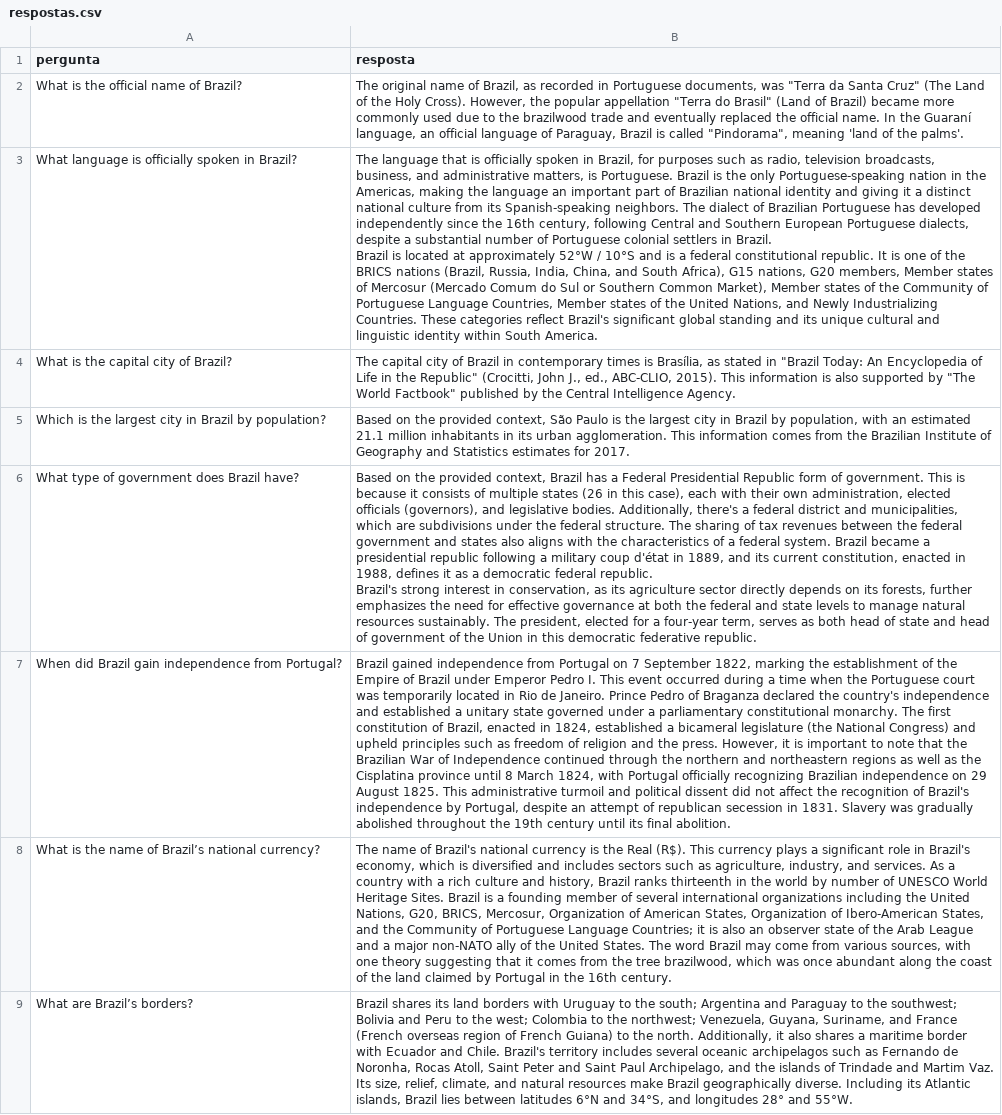
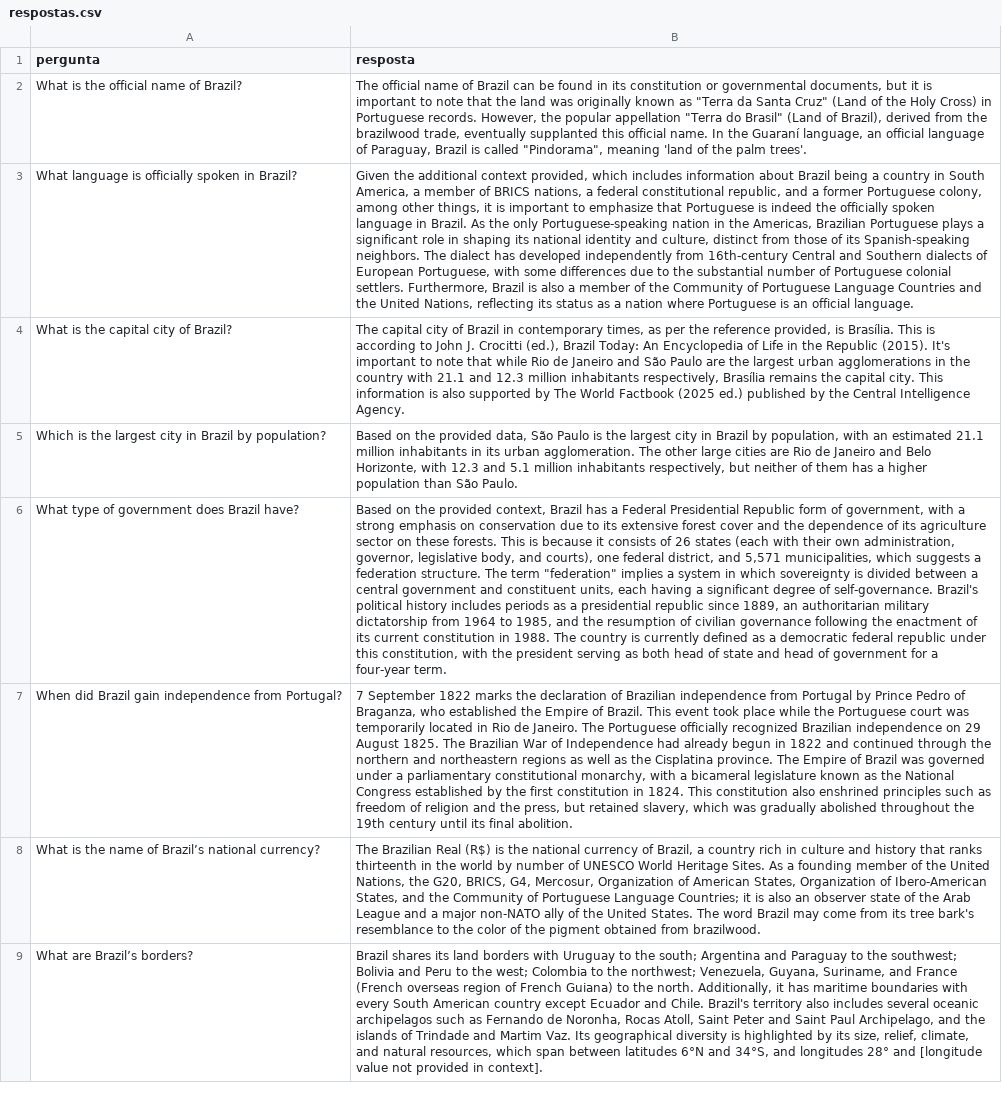
Before and after one commit to MoonHawlk/tcc, a CSV file: respostas.csv, drawn as a sheet; only a part is shown; ↵ is a line break in a cell; the diff covers the shown part only; the diff names each change by its address in the sheet, - before the commit and + after, or states it on an @@ line.

```diff
--- a/respostas.csv
+++ b/respostas.csv
-B2 (resposta): The original name of Brazil, as recorded in Portuguese documents, was "Terra da Santa Cruz" (The Land of the Holy Cross). However, the popular appellation "Terra do Brasil" (Land of Brazil) became more commonly used due to the brazilwood trade and eventually replaced the official name. In the Guaraní language, an official language of Paraguay, Brazil is called "Pindorama", meaning 'land of the palms'.
+B2 (resposta): The official name of Brazil can be found in its constitution or governmental documents, but it is important to note that the land was originally known as "Terra da Santa Cruz" (Land of the Holy Cross) in Portuguese records. However, the popular appellation "Terra do Brasil" (Land of Brazil), derived from the brazilwood trade, eventually supplanted this official name. In the Guaraní language, an official language of Paraguay, Brazil is called "Pindorama", meaning 'land of the palm trees'.
-B3 (resposta): The language that is officially spoken in Brazil, for purposes such as radio, television broadcasts, business, and administrative matters, is Portuguese. Brazil is the only Portuguese-speaking nation in the Americas, making the language an important part of Brazilian national identity and giving it a distinct national culture from its Spanish-speaking neighbors. The dialect of Brazilian Portuguese has developed independently since the 16th century, following Central and Southern European Portuguese dialects, despite a substantial number of Portuguese colonial settlers in Brazil. ↵ Brazil is located at approximately 52°W / 10°S and is a federal constitutional republic. It is one of the BRICS nations (Brazil, Russia, India, China, and South Africa), G15 nations, G20 members, Member states of Mercosur (Mercado Comum do Sul or Southern Common Market), Member states of the Community of Portuguese Language Countries, Member states of the United Nations, and Newly Industrializing Countries. These categories reflect Brazil's significant global standing and its unique cultural and linguistic identity within South America.
+B3 (resposta): Given the additional context provided, which includes information about Brazil being a country in South America, a member of BRICS nations, a federal constitutional republic, and a former Portuguese colony, among other things, it is important to emphasize that Portuguese is indeed the officially spoken language in Brazil. As the only Portuguese-speaking nation in the Americas, Brazilian Portuguese plays a significant role in shaping its national identity and culture, distinct from those of its Spanish-speaking neighbors. The dialect has developed independently from 16th-century Central and Southern dialects of European Portuguese, with some differences due to the substantial number of Portuguese colonial settlers. Furthermore, Brazil is also a member of the Community of Portuguese Language Countries and the United Nations, reflecting its status as a nation where Portuguese is an official language.
-B4 (resposta): …in contemporary times is Brasília, as stated in "Brazil Today: An Encyclopedia of Life in the Republic" (Crocitti, John J., ed., ABC-CLIO, 2015). This information is also supported by "The World Factbook" published by…
+B4 (resposta): …in contemporary times, as per the reference provided, is Brasília. This is according to John J. Crocitti (ed.), Brazil Today: An Encyclopedia of Life in the Republic (2015). It's important to note that while Rio de Janeiro and São Paulo are the largest urban agglomerations in the country with 21.1 and 12.3 million inhabitants respectively, Brasília remains the capital city. This information is also supported by The World Factbook (2025 ed.) published by…
-B5 (resposta): …the provided context, São Paulo is the largest city in Brazil by population, with an estimated 21.1 million inhabitants in its urban agglomeration. This information comes from the Brazilian Institute of Geography and Statistics estimates for 2017.
+B5 (resposta): …the provided data, São Paulo is the largest city in Brazil by population, with an estimated 21.1 million inhabitants in its urban agglomeration. The other large cities are Rio de Janeiro and Belo Horizonte, with 12.3 and 5.1 million inhabitants respectively, but neither of them has a higher population than São Paulo.
-B6 (resposta): …form of government. This is because it consists of multiple states (26 in this case), each with their own administration, elected officials (governors), and legislative bodies. Additionally, there's a federal district and municipalities, which are subdivisions under the federal structure. The sharing of tax revenues between the federal government and states also aligns with the characteristics of a federal system. Brazil became a presidential republic following a military coup d'état in 1889, and its current constitution, enacted in 1988, defines it as a democratic federal republic. ↵ Brazil's strong interest in conservation, as its agriculture sector directly depends on its forests, further emphasizes the need for effective governance at both the federal and state levels to manage natural resources sustainably. The president, elected for a four-year term, serves as both head of state and head of government of the Union in this democratic federative republic.
+B6 (resposta): …form of government, with a strong emphasis on conservation due to its extensive forest cover and the dependence of its agriculture sector on these forests. This is because it consists of 26 states (each with their own administration, governor, legislative body, and courts), one federal district, and 5,571 municipalities, which suggests a federation structure. The term "federation" implies a system in which sovereignty is divided between a central government and constituent units, each having a significant degree of self-governance. Brazil's political history includes periods as a presidential republic since 1889, an authoritarian military dictatorship from 1964 to 1985, and the resumption of civilian governance following the enactment of its current constitution in 1988. The country is currently defined as a democratic federal republic under this constitution, with the president serving as both head of state and head of government for a four-year term.
-B7 (resposta): Brazil gained independence from Portugal on 7 September 1822, marking the establishment of the Empire of Brazil under Emperor Pedro I. This event occurred during a time when the Portuguese court was temporarily located in Rio de Janeiro. Prince Pedro of Braganza declared the country's independence and established a unitary state governed under a parliamentary constitutional monarchy. The first constitution of Brazil, enacted in 1824, established a bicameral legislature (the National Congress) and upheld principles such as freedom of religion and the press. However, it is important to note that the Brazilian War of Independence continued through the northern and northeastern regions as well as the Cisplatina province until 8 March 1824, with Portugal officially recognizing Brazilian independence on 29 August 1825. This administrative turmoil and political dissent did not affect the recognition of Brazil's independence by Portugal, despite an attempt of republican secession in 1831. Slavery was gradually…
+B7 (resposta): 7 September 1822 marks the declaration of Brazilian independence from Portugal by Prince Pedro of Braganza, who established the Empire of Brazil. This event took place while the Portuguese court was temporarily located in Rio de Janeiro. The Portuguese officially recognized Brazilian independence on 29 August 1825. The Brazilian War of Independence had already begun in 1822 and continued through the northern and northeastern regions as well as the Cisplatina province. The Empire of Brazil was governed under a parliamentary constitutional monarchy, with a bicameral legislature known as the National Congress established by the first constitution in 1824. This constitution also enshrined principles such as freedom of religion and the press, but retained slavery, which was gradually…
-B8 (resposta): The name of Brazil's national currency is the Real (R$). This currency plays a significant role in Brazil's economy, which is diversified and includes sectors such as agriculture, industry, and services. As a country with a rich culture and history, Brazil ranks thirteenth in the world by number of UNESCO World Heritage Sites. Brazil is a founding member of several international organizations including the United Nations, G20, BRICS, Mercosur, Organization of American States, Organization of Ibero-American States, and the Community of Portuguese Language Countries; it is also an observer state of the Arab League and a major non-NATO ally of the United States. The word Brazil may come from various sources, with one theory suggesting that it comes from the tree brazilwood, which was once abundant along the coast of the land claimed by Portugal in the 16th century.
+B8 (resposta): The Brazilian Real (R$) is the national currency of Brazil, a country rich in culture and history that ranks thirteenth in the world by number of UNESCO World Heritage Sites. As a founding member of the United Nations, the G20, BRICS, G4, Mercosur, Organization of American States, Organization of Ibero-American States, and the Community of Portuguese Language Countries; it is also an observer state of the Arab League and a major non-NATO ally of the United States. The word Brazil may come from its tree bark's resemblance to the color of the pigment obtained from brazilwood.
-B9 (resposta): …Additionally, it also shares a maritime border with Ecuador and Chile. Brazil's territory includes several oceanic archipelagos such as Fernando de Noronha, Rocas Atoll, Saint Peter and Saint Paul Archipelago, and the islands of Trindade and Martim Vaz. Its size, relief, climate, and natural resources make Brazil geographically diverse. Including its Atlantic islands, Brazil lies between latitudes 6°N and 34°S, and longitudes 28° and 55°W.
+B9 (resposta): …Additionally, it has maritime boundaries with every South American country except Ecuador and Chile. Brazil's territory also includes several oceanic archipelagos such as Fernando de Noronha, Rocas Atoll, Saint Peter and Saint Paul Archipelago, and the islands of Trindade and Martim Vaz. Its geographical diversity is highlighted by its size, relief, climate, and natural resources, which span between latitudes 6°N and 34°S, and longitudes 28° and [longitude value not provided in context].
```
Also changed, not shown: 7 edited cells elsewhere in this file, scores_ragas.csv, 2 other files.
